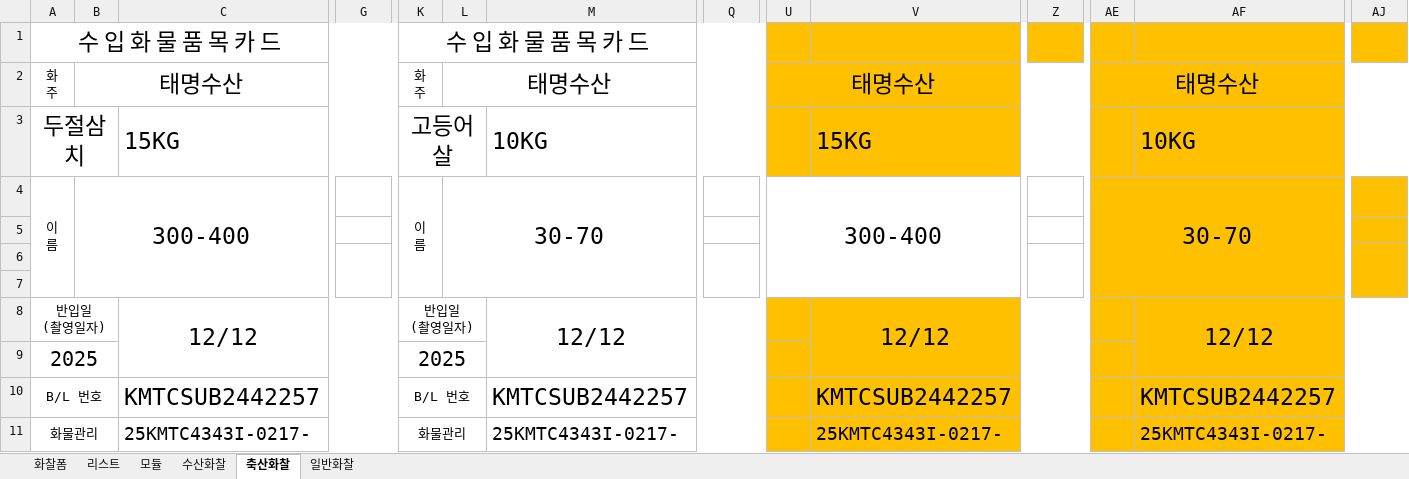
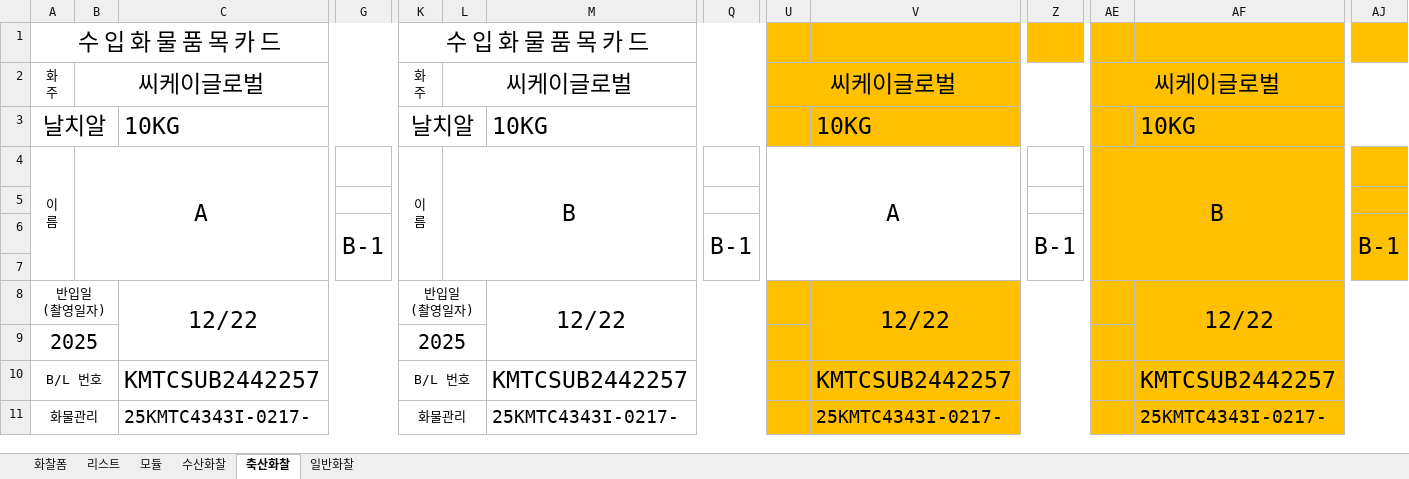
Before and after one commit to ycy2000/ycy2000.github.io, an Excel workbook: 도형위치연습.xlsm, sheet 축산화찰, drawn as a sheet; only a part is shown, gaps mark what is left out; values as stored, in another font and other column widths than the file's, no borders; removed rows and columns are numbered as before the commit, all else as after; rows hold the shown columns only; the diff covers the shown part only; the diff names each change by its address in the sheet, - before the commit and + after, or states it on an @@ line.

```diff
--- a/도형위치연습.xlsm (sheet 축산화찰)
+++ b/도형위치연습.xlsm (sheet 축산화찰)
-B2: 태명수산
+B2: 씨케이글로벌
-L2: 태명수산
+L2: 씨케이글로벌
-U2: 태명수산
+U2: 씨케이글로벌
-AE2: 태명수산
+AE2: 씨케이글로벌
-row 3: 두절삼치 |  | 15KG |  | 고등어살 |  | 10KG |  |  | 15KG |  |  | 10KG
+row 3: 날치알 |  | 10KG |  | 날치알 |  | 10KG |  |  | 10KG |  |  | 10KG
-B4: 300-400
+B4: A
-L4: 30-70
+L4: B
-U4: 300-400
+U4: A
-AE4: 30-70
+AE4: B
-G6: (empty)
+G6: B-1
-Q6: (empty)
+Q6: B-1
-Z6: (empty)
+Z6: B-1
-AJ6: (empty)
+AJ6: B-1
-C8: 12/12
+C8: 12/22
-M8: 12/12
+M8: 12/22
-V8: 12/12
+V8: 12/22
-AF8: 12/12
+AF8: 12/22
```
Also changed, not shown: 20 edited cells elsewhere in this sheet, sheet 모듈, sheet 일반화찰, sheet 수산화찰, sheet 리스트, charts or pictures, 1 other file.
